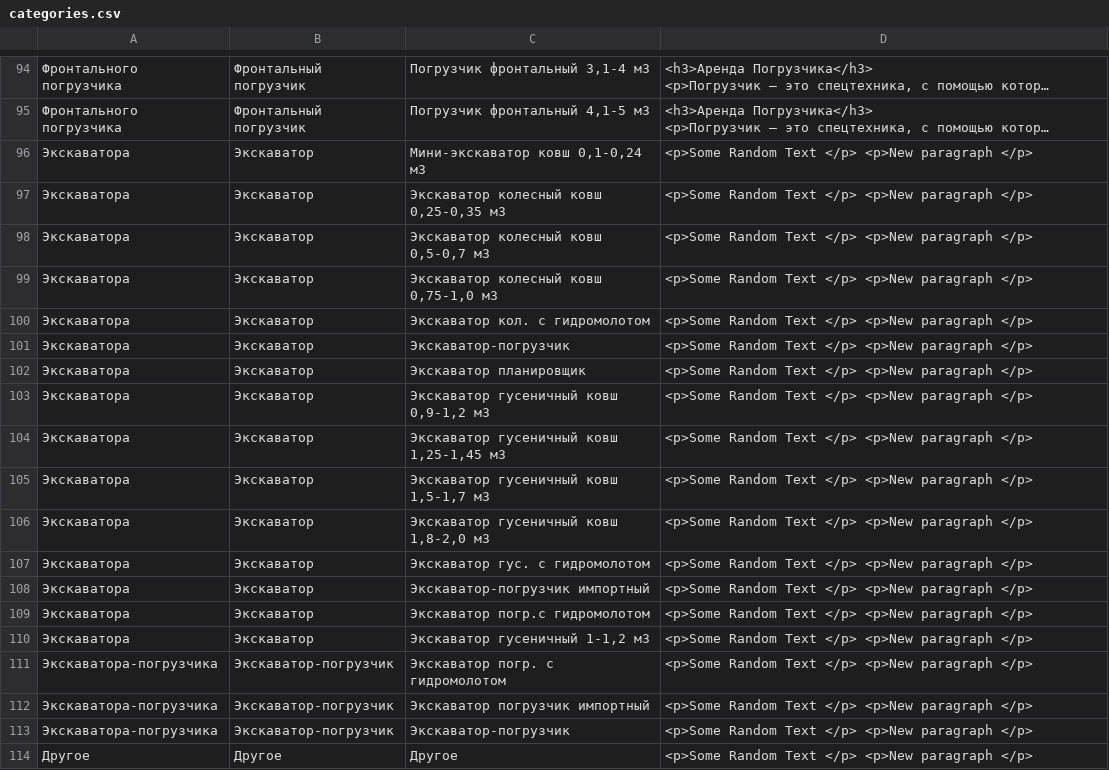
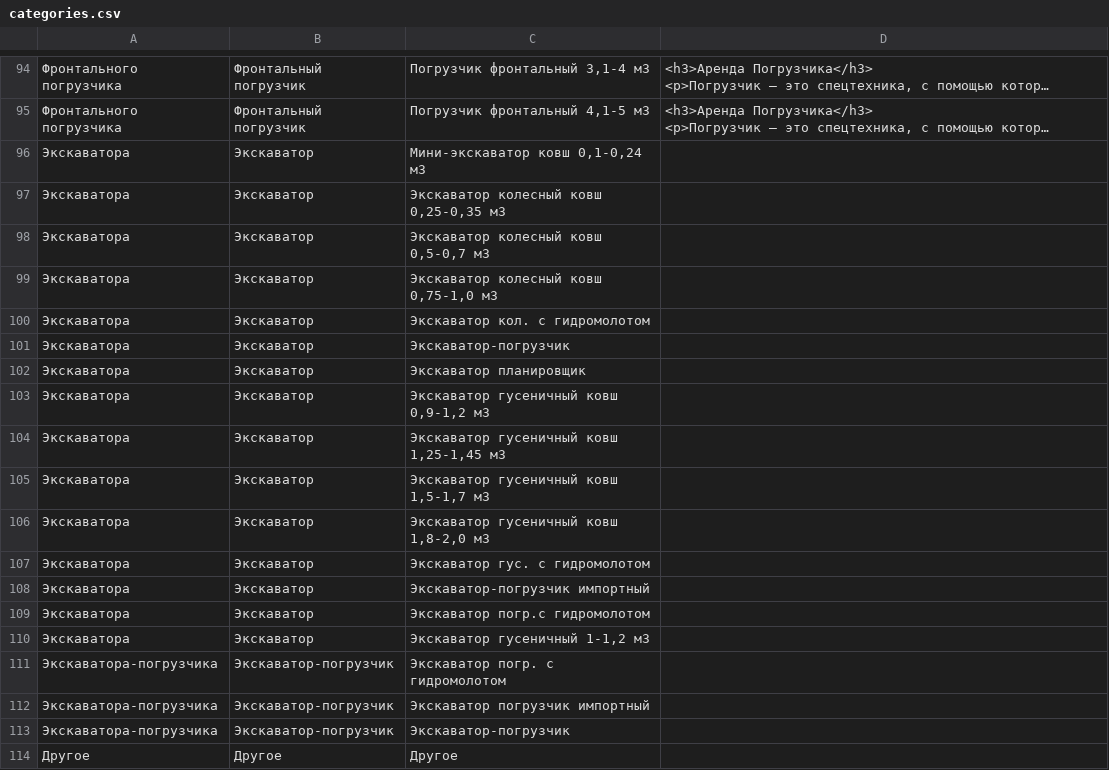
Before and after one commit to DenisRomanovsky/ifasapp, a CSV file: db/files/categories.csv, drawn as a sheet; only a part is shown, gaps mark what is left out; long unchanged cells end in …; the diff names each change by its address in the sheet, - before the commit and + after, or states it on an @@ line.

```diff
--- a/db/files/categories.csv
+++ b/db/files/categories.csv
-D96:D114: <p>Some Random Text </p> <p>New paragraph </p>
+D96:D114: (empty)
```
Also changed, not shown: 1 other file.
